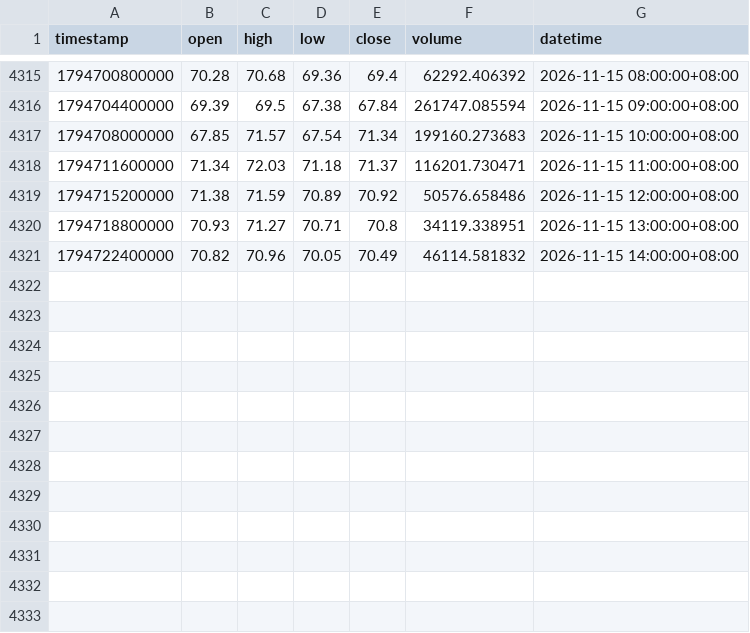
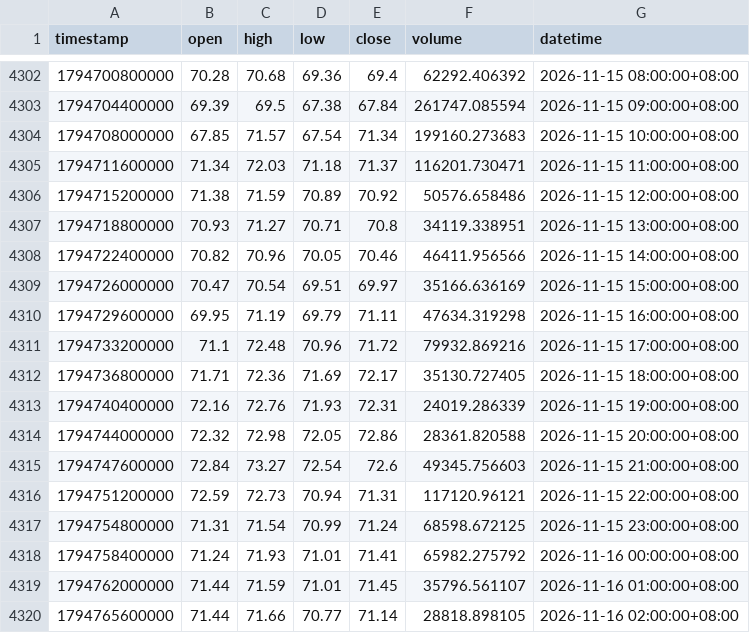
Before and after one commit to JAB18999/sol-perp-quant-report, a CSV file: data/SOLUSDT_1h.csv, drawn as a sheet; only a part is shown, gaps mark what is left out; the diff covers the shown part only.

```diff
--- a/data/SOLUSDT_1h.csv
+++ b/data/SOLUSDT_1h.csv
@@ -4320,2 +4307,14 @@ timestamp,open,high,low,close,volume,datetime
 1794718800000,70.93,71.27,70.71,70.8,34119.338951,2026-11-15 13:00:00+08:00
-1794722400000,70.82,70.96,70.05,70.49,46114.581832,2026-11-15 14:00:00+08:00
+1794722400000,70.82,70.96,70.05,70.46,46411.956566,2026-11-15 14:00:00+08:00
+1794726000000,70.47,70.54,69.51,69.97,35166.636169,2026-11-15 15:00:00+08:00
+1794729600000,69.95,71.19,69.79,71.11,47634.319298,2026-11-15 16:00:00+08:00
+1794733200000,71.1,72.48,70.96,71.72,79932.869216,2026-11-15 17:00:00+08:00
+1794736800000,71.71,72.36,71.69,72.17,35130.727405,2026-11-15 18:00:00+08:00
+1794740400000,72.16,72.76,71.93,72.31,24019.286339,2026-11-15 19:00:00+08:00
+1794744000000,72.32,72.98,72.05,72.86,28361.820588,2026-11-15 20:00:00+08:00
+1794747600000,72.84,73.27,72.54,72.6,49345.756603,2026-11-15 21:00:00+08:00
+1794751200000,72.59,72.73,70.94,71.31,117120.96121,2026-11-15 22:00:00+08:00
+1794754800000,71.31,71.54,70.99,71.24,68598.672125,2026-11-15 23:00:00+08:00
+1794758400000,71.24,71.93,71.01,71.41,65982.275792,2026-11-16 00:00:00+08:00
+1794762000000,71.44,71.59,71.01,71.45,35796.561107,2026-11-16 01:00:00+08:00
+1794765600000,71.44,71.66,70.77,71.14,28818.898105,2026-11-16 02:00:00+08:00
```
Also changed, not shown: 13 removed rows elsewhere in this file, data/SOLUSDT_2h.csv, data/SOLUSDT_30m.csv, 2 other files.
